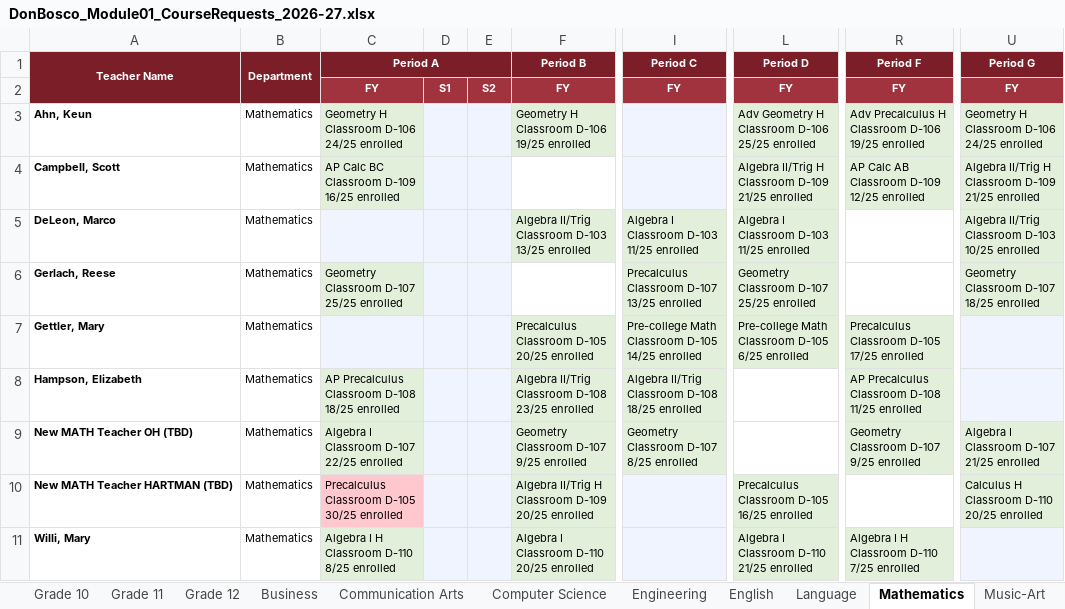
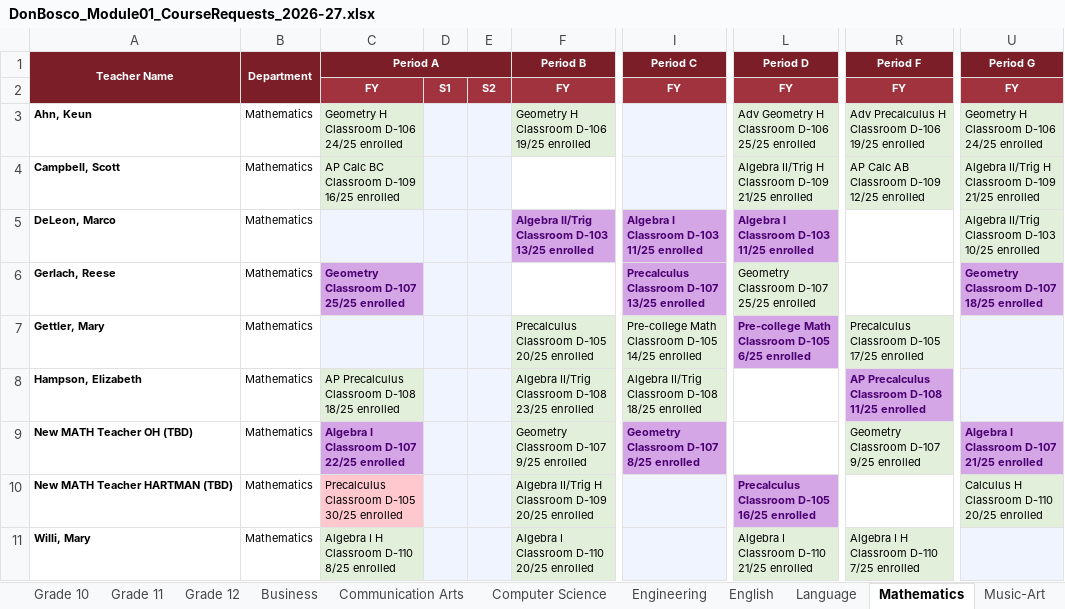
Before and after one commit to jciofalopowerllc-stack/sat-course, an Excel workbook: DonBosco_Module01_CourseRequests_2026-27.xlsx, sheet Mathematics, drawn as a sheet; only a part is shown, gaps mark what is left out; values as stored, in another font and other column widths than the file's, no borders; the diff names each change by its address in the sheet, - before the commit and + after, or states it on an @@ line.

```diff
--- a/DonBosco_Module01_CourseRequests_2026-27.xlsx (sheet Mathematics)
+++ b/DonBosco_Module01_CourseRequests_2026-27.xlsx (sheet Mathematics)
@@ F5 fill: #E2EFDA → #D5A6E6, bold: off → on, text colour: black → #4A0072 @@
@@ I5:I6 fill: #E2EFDA → #D5A6E6, bold: off → on, text colour: black → #4A0072 @@
@@ L5 fill: #E2EFDA → #D5A6E6, bold: off → on, text colour: black → #4A0072 @@
@@ C6 fill: #E2EFDA → #D5A6E6, bold: off → on, text colour: black → #4A0072 @@
@@ U6 fill: #E2EFDA → #D5A6E6, bold: off → on, text colour: black → #4A0072 @@
@@ L7 fill: #E2EFDA → #D5A6E6, bold: off → on, text colour: black → #4A0072 @@
@@ R8 fill: #E2EFDA → #D5A6E6, bold: off → on, text colour: black → #4A0072 @@
@@ C9 fill: #E2EFDA → #D5A6E6, bold: off → on, text colour: black → #4A0072 @@
@@ I9 fill: #E2EFDA → #D5A6E6, bold: off → on, text colour: black → #4A0072 @@
@@ U9 fill: #E2EFDA → #D5A6E6, bold: off → on, text colour: black → #4A0072 @@
@@ L10 fill: #E2EFDA → #D5A6E6, bold: off → on, text colour: black → #4A0072 @@
```
Also changed, not shown: sheet Master Worksheet, sheet Grade 10, sheet Grade 9, sheet Grade 12, sheet Grade 11, sheet Room Schedules, 10 more sheets.
